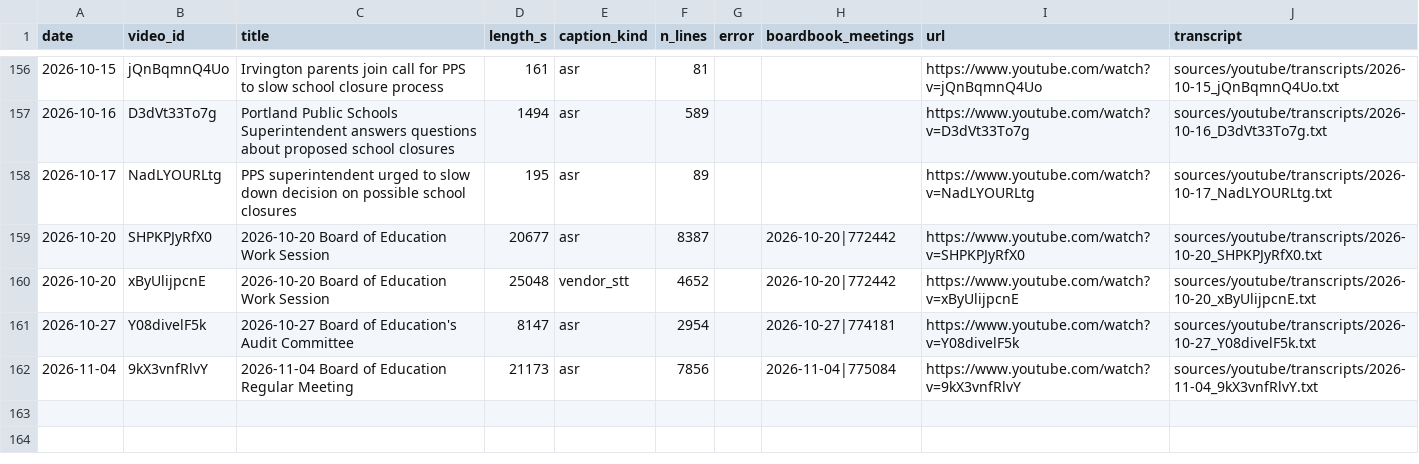
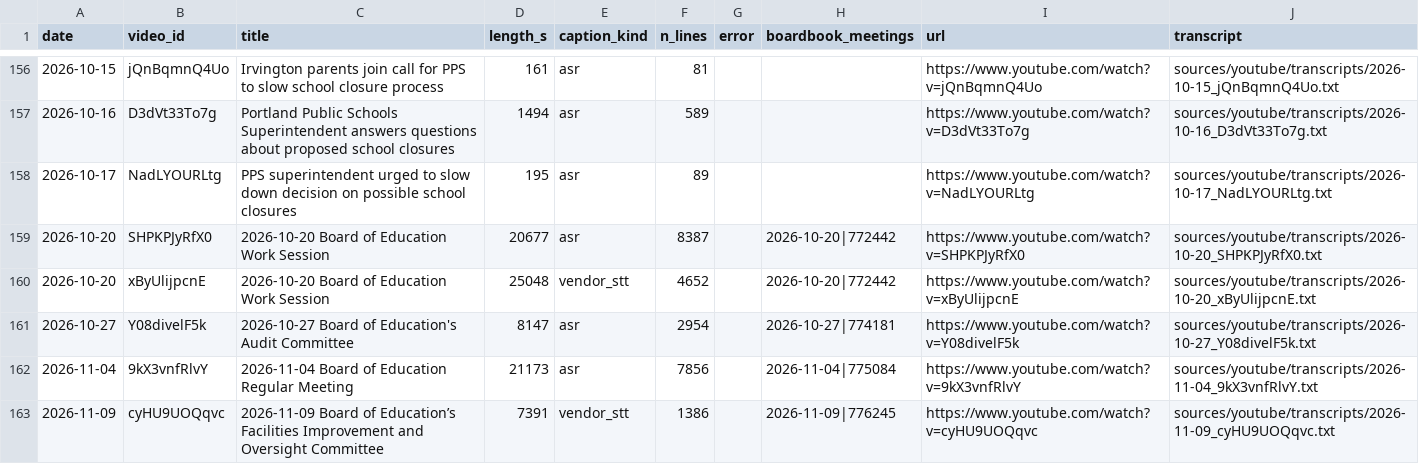
Before and after one commit to timaelliott/save-our-schools, a CSV file: sources/youtube/videos_index.csv, drawn as a sheet; only a part is shown, gaps mark what is left out; the diff names each change by its address in the sheet, - before the commit and + after, or states it on an @@ line.

```diff
--- a/sources/youtube/videos_index.csv
+++ b/sources/youtube/videos_index.csv
+row 163: 2026-11-09 | cyHU9UOQqvc | 2026-11-09 Board of Education’s Facilities Improvement and Oversight Committee | 7391 | vendor_stt | 1386 |  | 2026-11-09|776245 | https://www.youtube.com/watch?v=cyHU9UOQqvc | sources/youtube/transcripts/2026-11-09_cyHU9UOQqvc.txt
```
Also changed, not shown: analysis/transcripts_corrected/corrections.csv, 16 other files.
